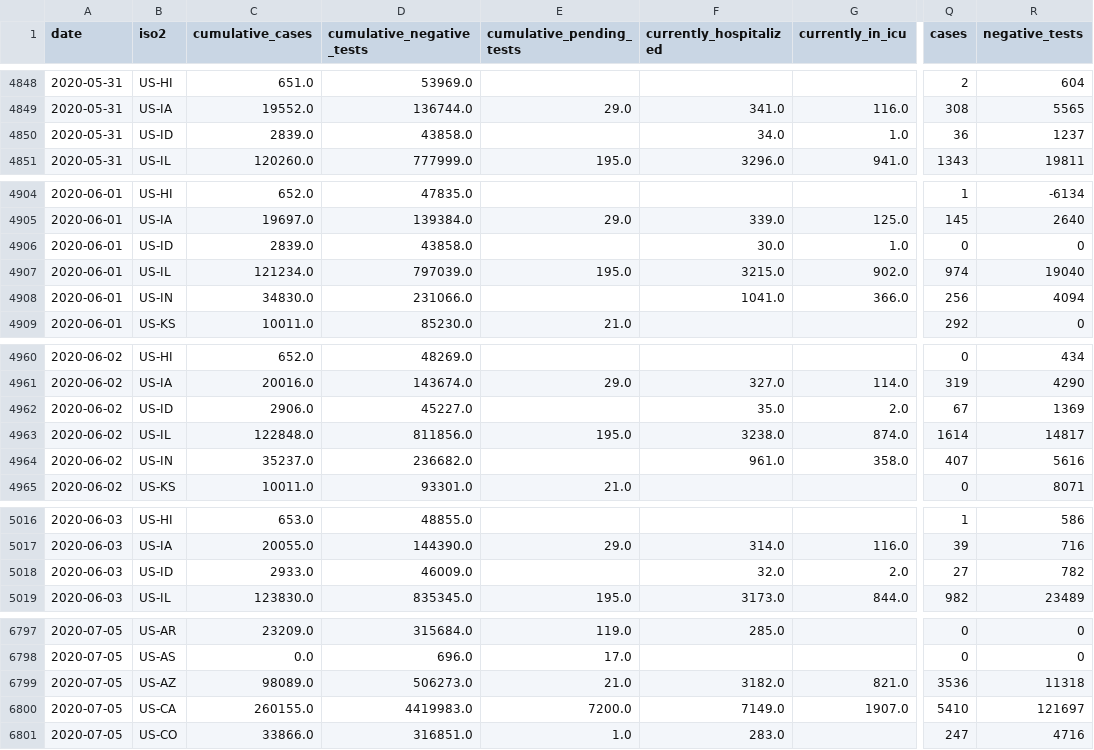
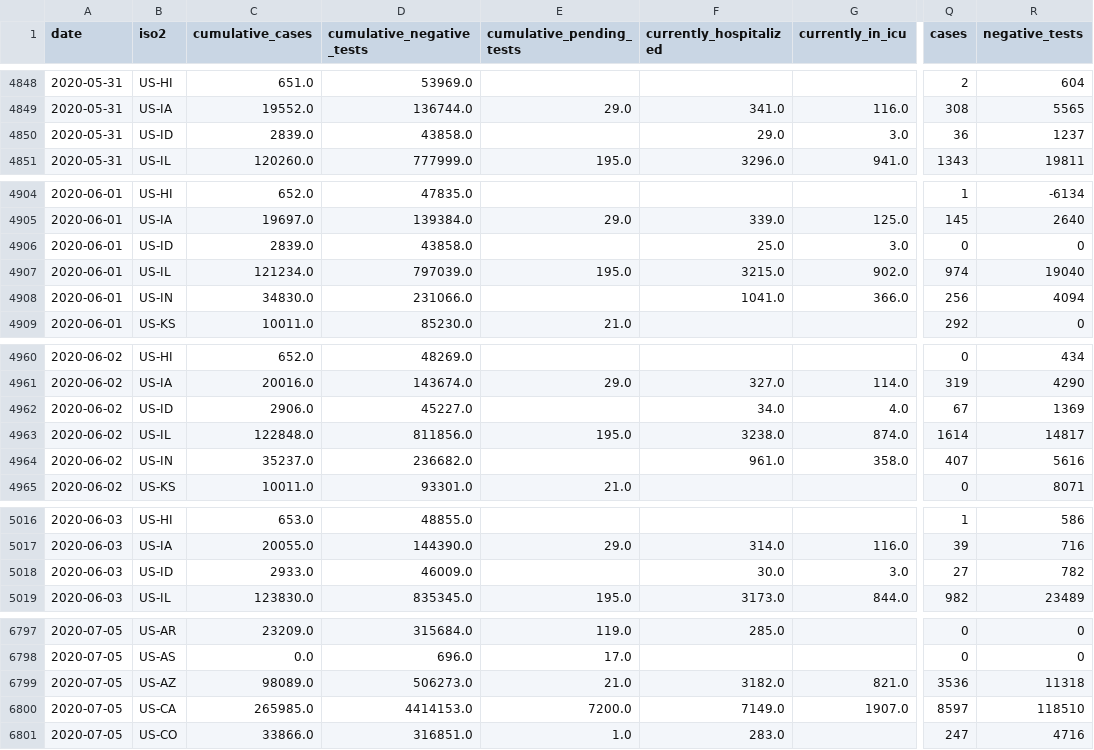
Before and after one commit to kmatarese/glide-covid-19, a CSV file: glide_covid_19/data/covidtracking_states_daily.csv, drawn as a sheet; only a part is shown, gaps mark what is left out; the diff covers the shown part only; the diff names each change by its address in the sheet, - before the commit and + after, or states it on an @@ line.

```diff
--- a/glide_covid_19/data/covidtracking_states_daily.csv
+++ b/glide_covid_19/data/covidtracking_states_daily.csv
-F4850 (currently_hospitalized): 34.0
+F4850 (currently_hospitalized): 29.0
-G4850 (currently_in_icu): 1.0
+G4850 (currently_in_icu): 3.0
-F4906 (currently_hospitalized): 30.0
+F4906 (currently_hospitalized): 25.0
-G4906 (currently_in_icu): 1.0
+G4906 (currently_in_icu): 3.0
-F4962 (currently_hospitalized): 35.0
+F4962 (currently_hospitalized): 34.0
-G4962 (currently_in_icu): 2.0
+G4962 (currently_in_icu): 4.0
-F5018 (currently_hospitalized): 32.0
+F5018 (currently_hospitalized): 30.0
-G5018 (currently_in_icu): 2.0
+G5018 (currently_in_icu): 3.0
-C6800 (cumulative_cases): 260155.0
+C6800 (cumulative_cases): 265985.0
-D6800 (cumulative_negative_tests): 4419983.0
+D6800 (cumulative_negative_tests): 4414153.0
-Q6800 (cases): 5410
+Q6800 (cases): 8597
-R6800 (negative_tests): 121697
+R6800 (negative_tests): 118510
```
Also changed, not shown: 139 edited cells elsewhere in this file, 2 other files.
